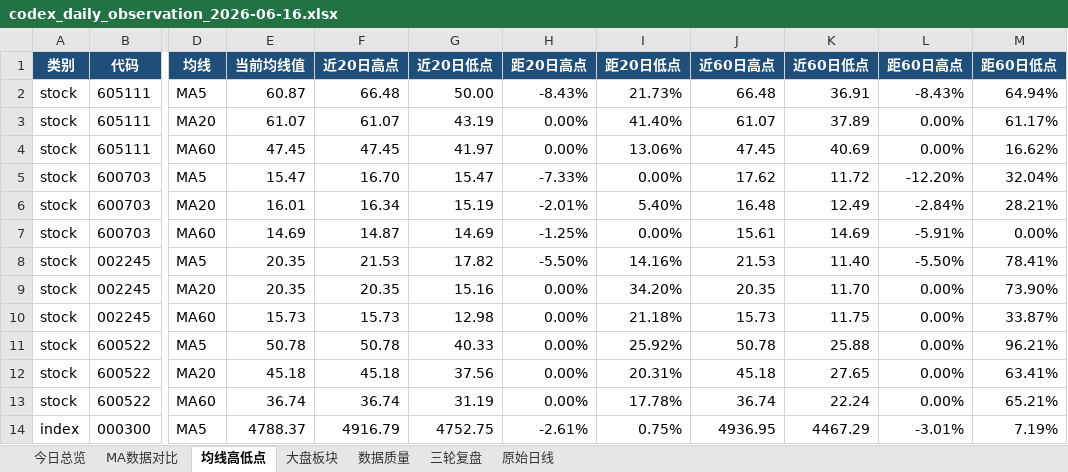
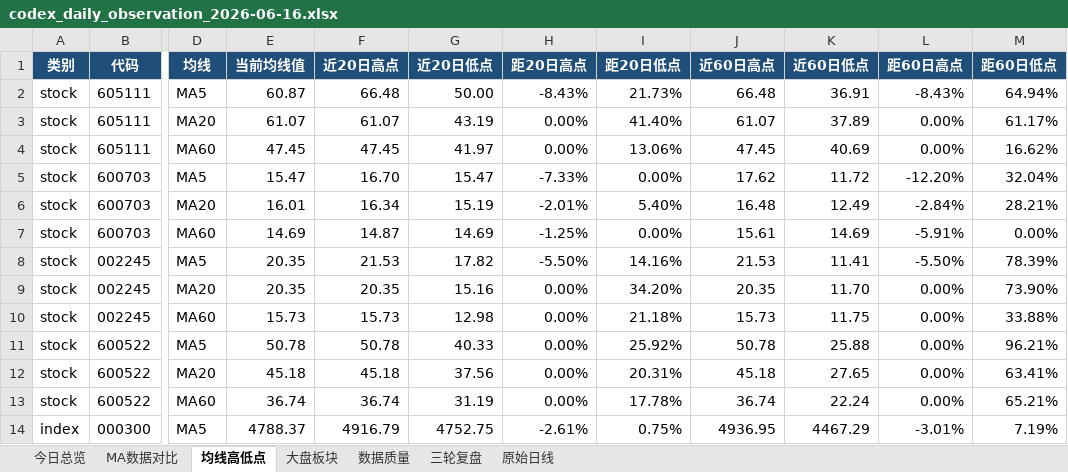
Before and after one commit to ghskb1949/a-share-dashboard, an Excel workbook: codex_daily_observation_2026-06-16.xlsx, sheet 均线高低点, drawn as a sheet; only a part is shown, gaps mark what is left out; values as stored, in another font and other column widths than the file's, no borders; the diff names each change by its address in the sheet, - before the commit and + after, or states it on an @@ line.

```diff
--- a/codex_daily_observation_2026-06-16.xlsx (sheet 均线高低点)
+++ b/codex_daily_observation_2026-06-16.xlsx (sheet 均线高低点)
-K8 (近60日低点): 11.40
+K8 (近60日低点): 11.41
-M8 (距60日低点): 78.41%
+M8 (距60日低点): 78.39%
-M10 (距60日低点): 33.87%
+M10 (距60日低点): 33.88%
```
Also changed, not shown: sheet 原始日线, sheet 数据质量, sheet 今日总览, sheet MA数据对比, output/codex_daily_observation_2026-06-16.xlsx, 3 other files.
